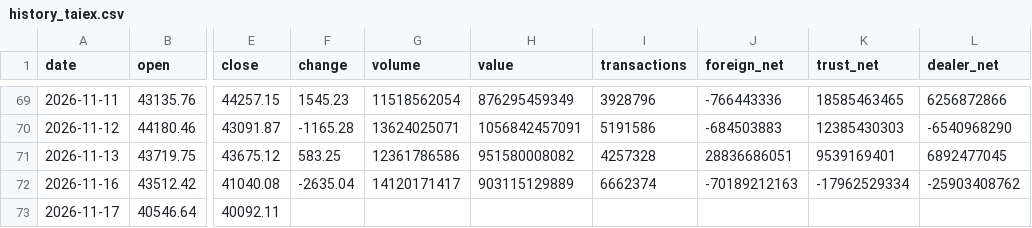
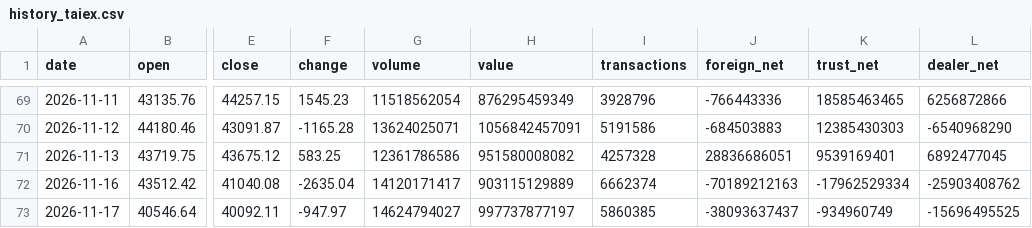
Before and after one commit to Roylin520/stockMarket, a CSV file: data/history_taiex.csv, drawn as a sheet; only a part is shown, gaps mark what is left out; the diff names each change by its address in the sheet, - before the commit and + after, or states it on an @@ line.

```diff
--- a/data/history_taiex.csv
+++ b/data/history_taiex.csv
-F73 (change): (empty)
+F73 (change): -947.97
-G73 (volume): (empty)
+G73 (volume): 14624794027
-H73 (value): (empty)
+H73 (value): 997737877197
-I73 (transactions): (empty)
+I73 (transactions): 5860385
-J73 (foreign_net): (empty)
+J73 (foreign_net): -38093637437
-K73 (trust_net): (empty)
+K73 (trust_net): -934960749
-L73 (dealer_net): (empty)
+L73 (dealer_net): -15696495525
```
Also changed, not shown: data/history_signals.csv, 2 other files.
